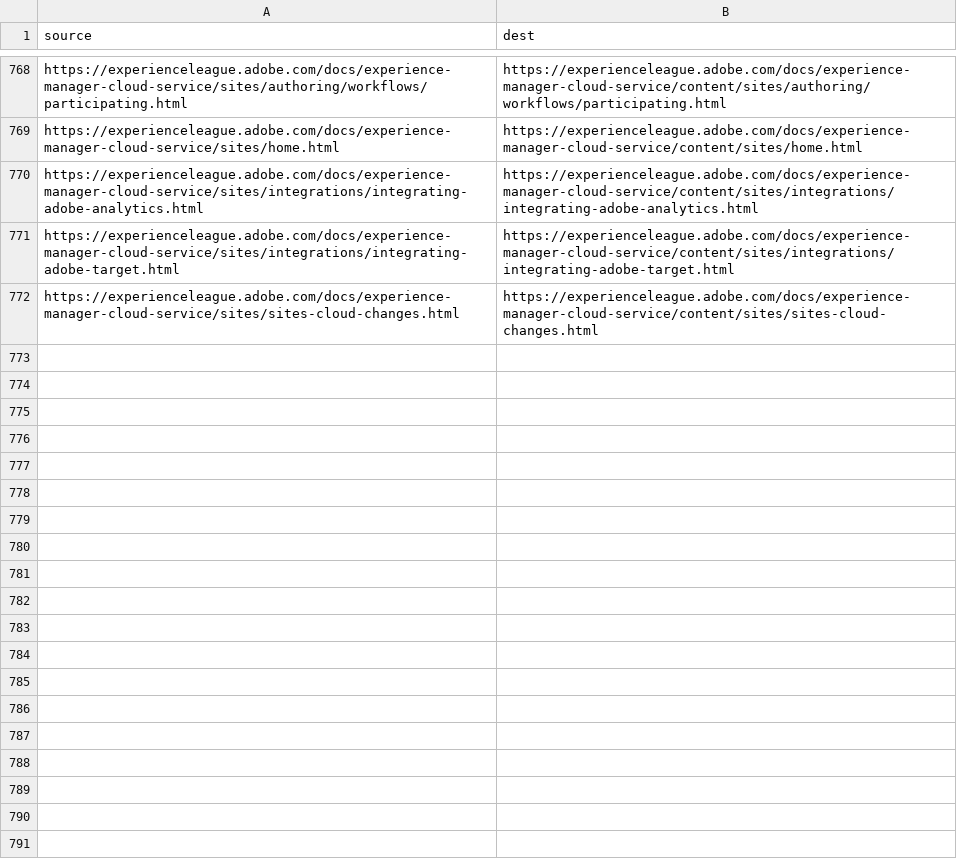
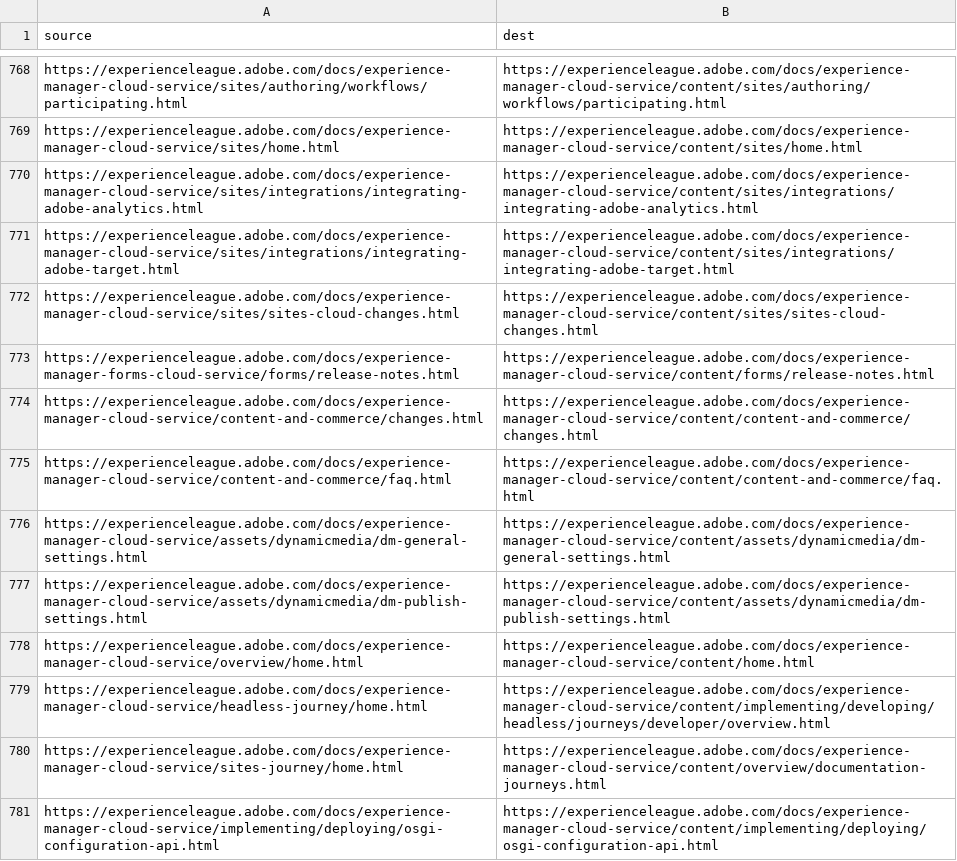
Before and after one commit to AdobeDocs/experience-manager-cloud-service.ko-KR, a CSV file: redirects.csv, drawn as a sheet; only a part is shown, gaps mark what is left out; the diff covers the shown part only.

Commit message:
Synced non localizable files from repo .

```diff
--- a/redirects.csv
+++ b/redirects.csv
@@ -772 +772,10 @@ https://experienceleague.adobe.com/docs/experience-manager-cloud-service/sites/i
 https://experienceleague.adobe.com/docs/experience-manager-cloud-service/sites/sites-cloud-changes.html,https://experienceleague.adobe.com/docs/experience-manager-cloud-service/content/sites/sites-cloud-changes.html
+https://experienceleague.adobe.com/docs/experience-manager-forms-cloud-service/forms/release-notes.html,https://experienceleague.adobe.com/docs/experience-manager-cloud-service/content/forms/release-notes.html
+https://experienceleague.adobe.com/docs/experience-manager-cloud-service/content-and-commerce/changes.html,https://experienceleague.adobe.com/docs/experience-manager-cloud-service/content/content-and-commerce/changes.html
+https://experienceleague.adobe.com/docs/experience-manager-cloud-service/content-and-commerce/faq.html,https://experienceleague.adobe.com/docs/experience-manager-cloud-service/content/content-and-commerce/faq.html
+https://experienceleague.adobe.com/docs/experience-manager-cloud-service/assets/dynamicmedia/dm-general-settings.html,https://experienceleague.adobe.com/docs/experience-manager-cloud-service/content/assets/dynamicmedia/dm-general-settings.html
+https://experienceleague.adobe.com/docs/experience-manager-cloud-service/assets/dynamicmedia/dm-publish-settings.html,https://experienceleague.adobe.com/docs/experience-manager-cloud-service/content/assets/dynamicmedia/dm-publish-settings.html
+https://experienceleague.adobe.com/docs/experience-manager-cloud-service/overview/home.html,https://experienceleague.adobe.com/docs/experience-manager-cloud-service/content/home.html
+https://experienceleague.adobe.com/docs/experience-manager-cloud-service/headless-journey/home.html,https://experienceleague.adobe.com/docs/experience-manager-cloud-service/content/implementing/developing/headless/journeys/developer/overview.html
+https://experienceleague.adobe.com/docs/experience-manager-cloud-service/sites-journey/home.html,https://experienceleague.adobe.com/docs/experience-manager-cloud-service/content/overview/documentation-journeys.html
+https://experienceleague.adobe.com/docs/experience-manager-cloud-service/implementing/deploying/osgi-configuration-api.html,https://experienceleague.adobe.com/docs/experience-manager-cloud-service/content/implementing/deploying/osgi-configuration-api.html
```
Also changed, not shown: 9 added rows and 2 edited cells elsewhere in this file.
